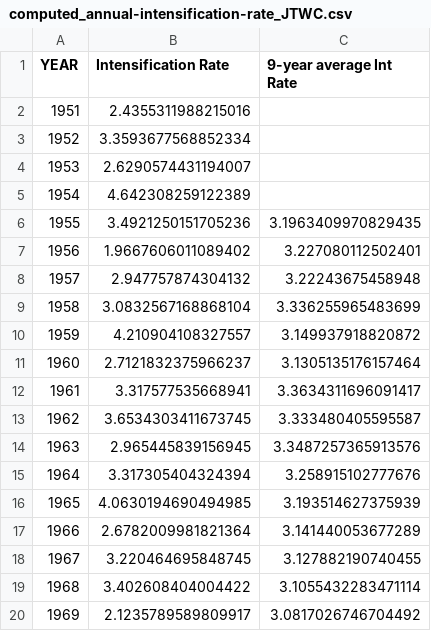
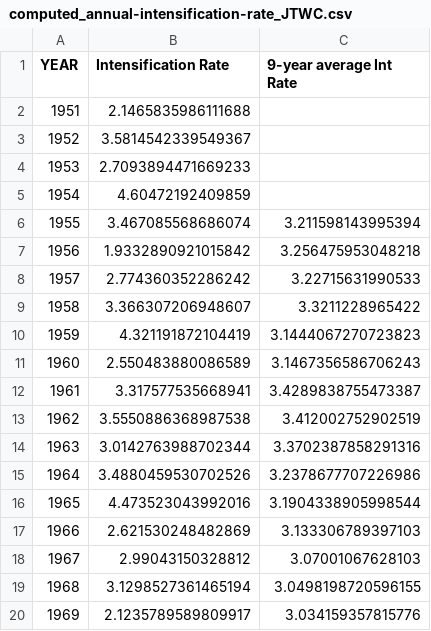
Before and after one commit to ngcaden/pacific_typhoon_model, a CSV file: Data/Computed-Data/computed_annual-intensification-rate_JTWC.csv, drawn as a sheet; only a part is shown; the diff covers the shown part only.

```diff
--- a/Data/Computed-Data/computed_annual-intensification-rate_JTWC.csv
+++ b/Data/Computed-Data/computed_annual-intensification-rate_JTWC.csv
@@ -1,20 +1,20 @@
 YEAR,Intensification Rate,9-year average Int Rate
-1951,2.4355311988215016,
-1952,3.3593677568852334,
-1953,2.6290574431194007,
-1954,4.642308259122389,
-1955,3.4921250151705236,3.1963409970829435
-1956,1.9667606011089402,3.227080112502401
-1957,2.947757874304132,3.22243675458948
-1958,3.0832567168868104,3.336255965483699
-1959,4.210904108327557,3.149937918820872
-1960,2.7121832375966237,3.1305135176157464
-1961,3.317577535668941,3.3634311696091417
-1962,3.6534303411673745,3.333480405595587
-1963,2.965445839156945,3.3487257365913576
-1964,3.317305404324394,3.258915102777676
-1965,4.0630194690494985,3.193514627375939
-1966,2.6782009981821364,3.141440053677289
-1967,3.220464695848745,3.127882190740455
-1968,3.402608404004422,3.1055432283471114
-1969,2.1235789589809917,3.0817026746704492
+1951,2.1465835986111688,
+1952,3.5814542339549367,
+1953,2.7093894471669233,
+1954,4.60472192409859,
+1955,3.467085568686074,3.211598143995394
+1956,1.9332890921015842,3.256475953048218
+1957,2.774360352286242,3.22715631990533
+1958,3.366307206948607,3.3211228965422
+1959,4.321191872104419,3.1444067270723823
+1960,2.550483880086589,3.1467356586706243
+1961,3.317577535668941,3.4289838755473387
+1962,3.5550886368987538,3.412002752902519
+1963,3.0142763988702344,3.3702387858291316
+1964,3.4880459530702526,3.2378677707226986
+1965,4.473523043992016,3.1904338905998544
+1966,2.621530248482869,3.133306789397103
+1967,2.99043150328812,3.07001067628103
+1968,3.1298527361465194,3.0498198720596155
+1969,2.1235789589809917,3.034159357815776
```
Also changed, not shown: 76 edited cells elsewhere in this file, Data/Computed-Data/computed_annual-intensification-duration_JTWC.csv, Data/Computed-Data/computed_annual-max-intensity_JTWC.csv, 5 other files.
